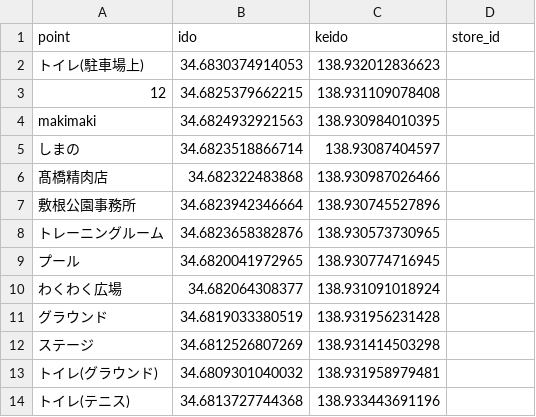
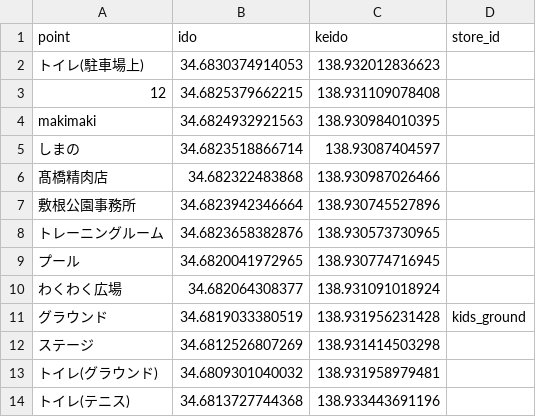
Before and after one commit to Stand-koike/shikine-map, a CSV file: web/docs/sheets/point_029d.csv, drawn as a sheet.

```diff
--- a/web/docs/sheets/point_029d.csv
+++ b/web/docs/sheets/point_029d.csv
@@ -10,3 +10,3 @@ makimaki,34.6824932921563,138.930984010395,
 わくわく広場,34.682064308377,138.931091018924,
-グラウンド,34.6819033380519,138.931956231428,
+グラウンド,34.6819033380519,138.931956231428,kids_ground
 ステージ,34.6812526807269,138.931414503298,
```
Also changed, not shown: web/docs/sheets/event_schedule_2026-11-03_seed.csv, web/docs/sheets/fixed_master_ALL_seed.csv, 3 other files.
